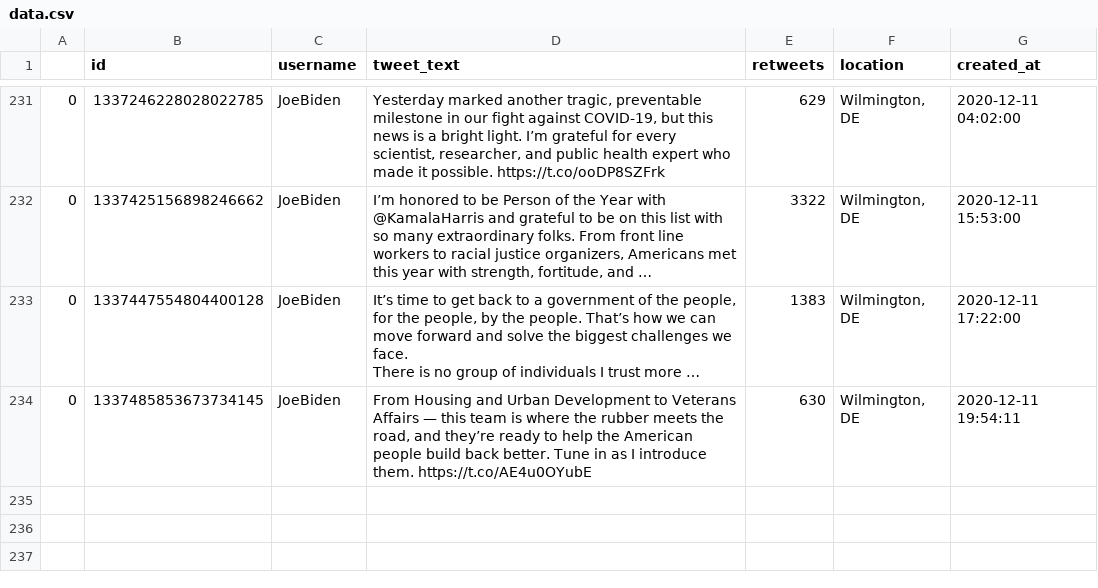
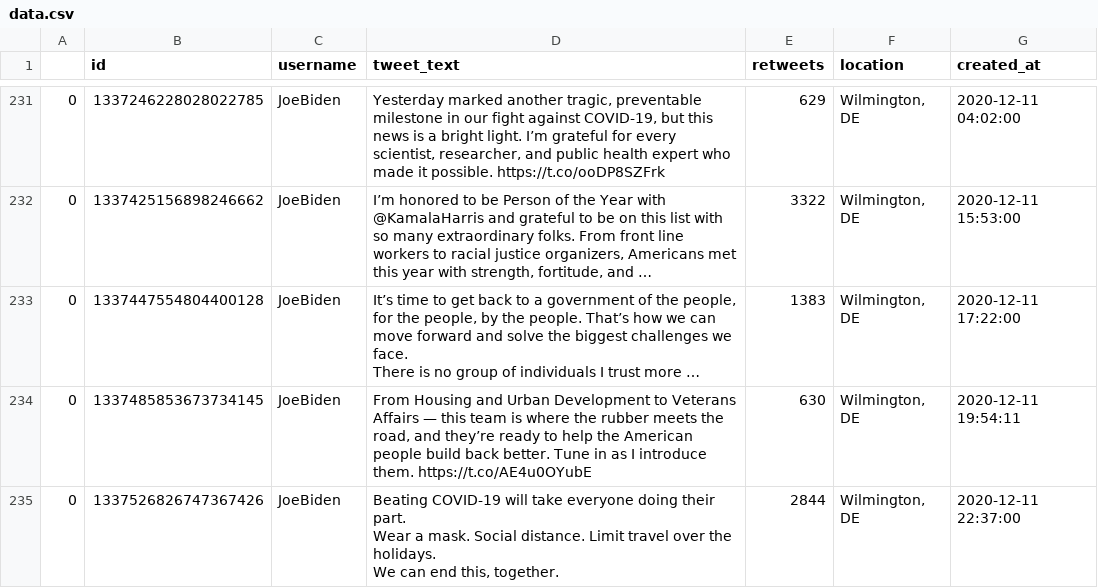
Before and after one commit to joshkraft/daily-candidate-tweets, a CSV file: data/JoeBiden/data.csv, drawn as a sheet; only a part is shown, gaps mark what is left out; long unchanged cells end in …; ↵ is a line break in a cell; the diff names each change by its address in the sheet, - before the commit and + after, or states it on an @@ line.

Commit message:
Latest data: Fri Dec 11 23:15:18 UTC 2020

```diff
--- a/data/JoeBiden/data.csv
+++ b/data/JoeBiden/data.csv
+row 235: 0 | 1337526826747367426 | JoeBiden | Beating COVID-19 will take everyone doing their part. ↵ Wear a mask. Social distance. Limit travel over the holidays. ↵ We can end this, together. | 2844 | Wilmington, DE | 2020-12-11 22:37:00
```
Also changed, not shown: data/realDonaldTrump/data.csv, 1 other file.
